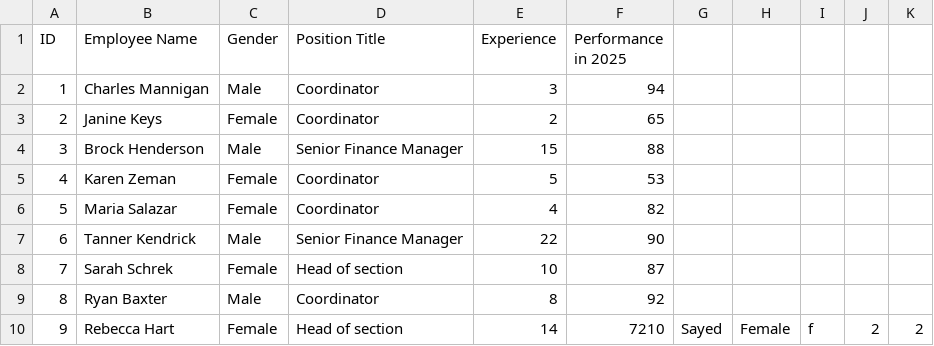
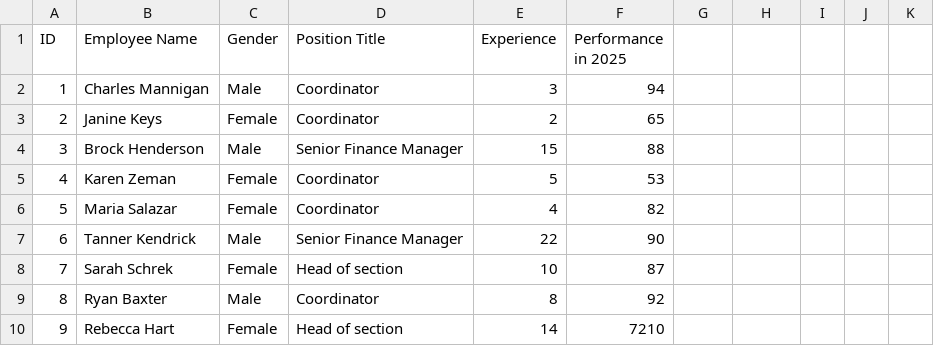
Before and after one commit to DJBeethoven9/ITNE352-Practice, a CSV file: Employee_data.csv, drawn as a sheet.

```diff
--- a/Employee_data.csv
+++ b/Employee_data.csv
@@ -9,2 +9,2 @@ ID,Employee Name,Gender,Position Title,Experience,Performance in 2025
 8,Ryan Baxter,Male,Coordinator,8,92
-9,Rebecca Hart,Female, Head of section ,14,7210,Sayed ,Female,f,2,2
+9,Rebecca Hart,Female, Head of section ,14,7210
```
Also changed, not shown: 1 other file.
